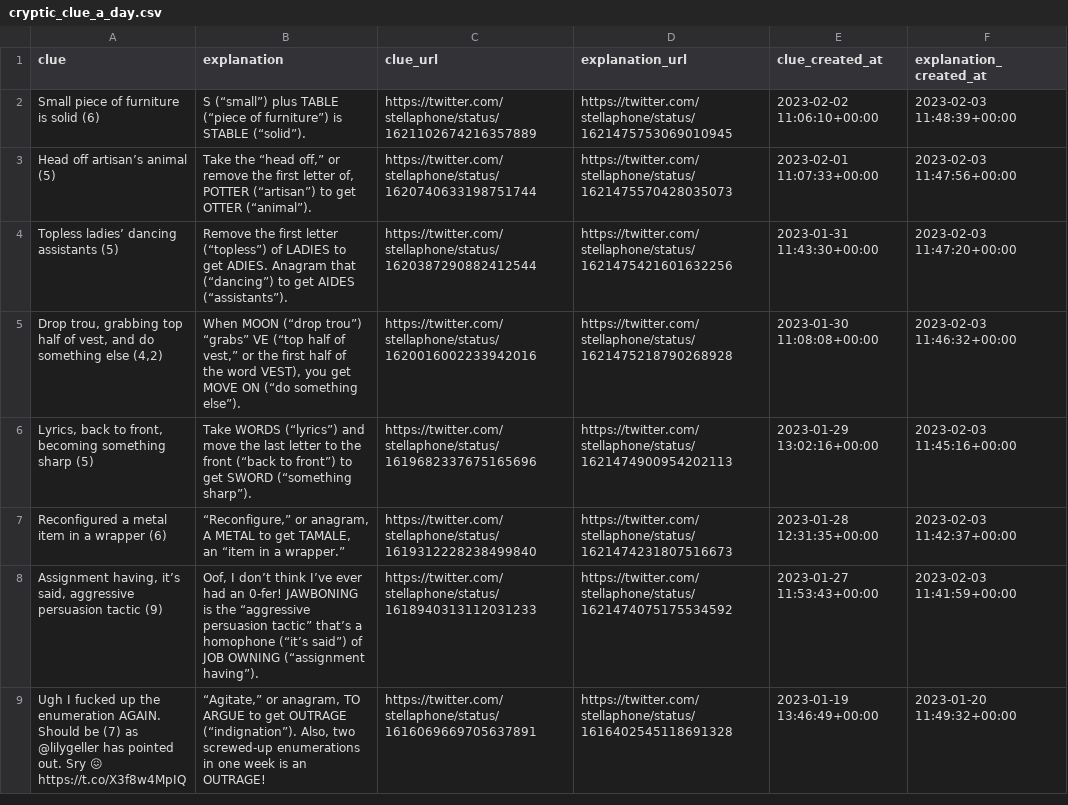
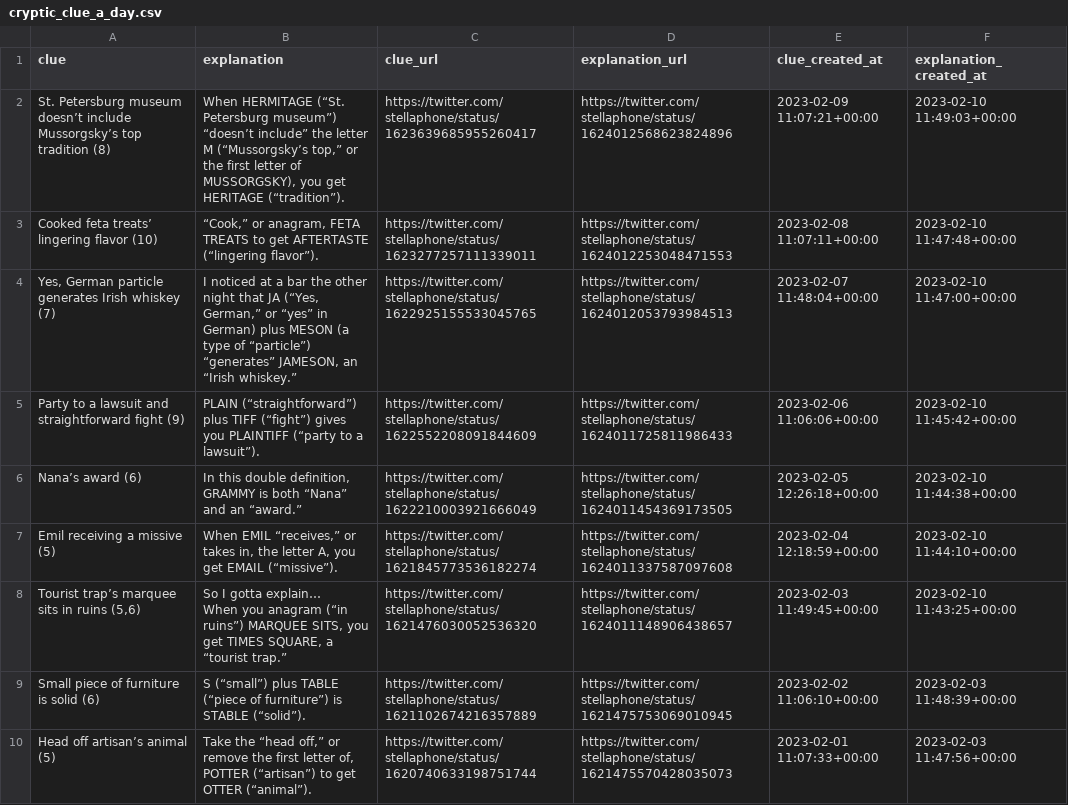
Before and after one commit to eigenfoo/cryptic-clue-a-day, a CSV file: cryptic_clue_a_day.csv, drawn as a sheet; only a part is shown; the shorter side is filled out with more unchanged rows; ↵ is a line break in a cell; the diff names each change by its address in the sheet, - before the commit and + after, or states it on an @@ line.

```diff
--- a/cryptic_clue_a_day.csv
+++ b/cryptic_clue_a_day.csv
+row 2: St. Petersburg museum doesn’t include Mussorgsky’s top tradition (8) | When HERMITAGE (“St. Petersburg museum”) “doesn’t include” the letter M (“Mussorgsky’s top,” or the first letter of MUSSORGSKY), you get HERITAGE (“tradition”). | https://twitter.com/stellaphone/status/1623639685955260417 | https://twitter.com/stellaphone/status/1624012568623824896 | 2023-02-09 11:07:21+00:00 | 2023-02-10 11:49:03+00:00
+row 3: Cooked feta treats’ lingering flavor (10) | “Cook,” or anagram, FETA TREATS to get AFTERTASTE (“lingering flavor”). | https://twitter.com/stellaphone/status/1623277257111339011 | https://twitter.com/stellaphone/status/1624012253048471553 | 2023-02-08 11:07:11+00:00 | 2023-02-10 11:47:48+00:00
+row 4: Yes, German particle generates Irish whiskey (7) | I noticed at a bar the other night that JA (“Yes, German,” or “yes” in German) plus MESON (a type of “particle”) “generates” JAMESON, an “Irish whiskey.” | https://twitter.com/stellaphone/status/1622925155533045765 | https://twitter.com/stellaphone/status/1624012053793984513 | 2023-02-07 11:48:04+00:00 | 2023-02-10 11:47:00+00:00
+row 5: Party to a lawsuit and straightforward fight (9) | PLAIN (“straightforward”) plus TIFF (“fight”) gives you PLAINTIFF (“party to a lawsuit”). | https://twitter.com/stellaphone/status/1622552208091844609 | https://twitter.com/stellaphone/status/1624011725811986433 | 2023-02-06 11:06:06+00:00 | 2023-02-10 11:45:42+00:00
+row 6: Nana’s award (6) | In this double definition, GRAMMY is both “Nana” and an “award.” | https://twitter.com/stellaphone/status/1622210003921666049 | https://twitter.com/stellaphone/status/1624011454369173505 | 2023-02-05 12:26:18+00:00 | 2023-02-10 11:44:38+00:00
+row 7: Emil receiving a missive (5) | When EMIL “receives,” or takes in, the letter A, you get EMAIL (“missive”). | https://twitter.com/stellaphone/status/1621845773536182274 | https://twitter.com/stellaphone/status/1624011337587097608 | 2023-02-04 12:18:59+00:00 | 2023-02-10 11:44:10+00:00
+row 8: Tourist trap’s marquee sits in ruins (5,6) | So I gotta explain… ↵ When you anagram (“in ruins”) MARQUEE SITS, you get TIMES SQUARE, a “tourist trap.” | https://twitter.com/stellaphone/status/1621476030052536320 | https://twitter.com/stellaphone/status/1624011148906438657 | 2023-02-03 11:49:45+00:00 | 2023-02-10 11:43:25+00:00
```
Also changed, not shown: 1 other file.
